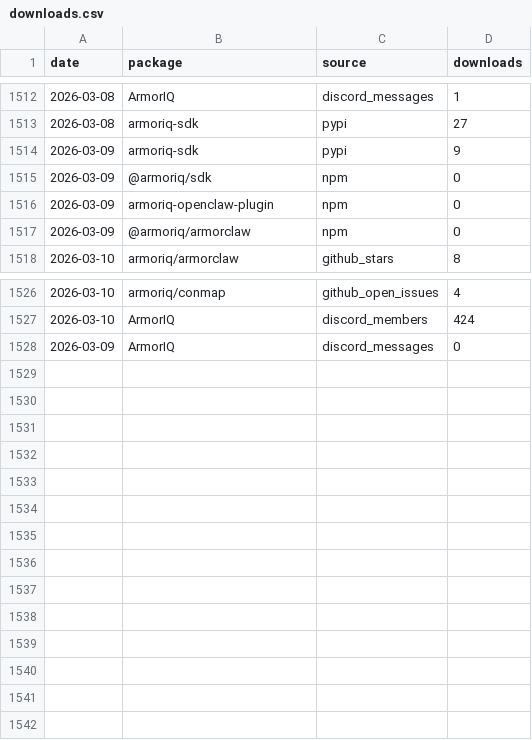
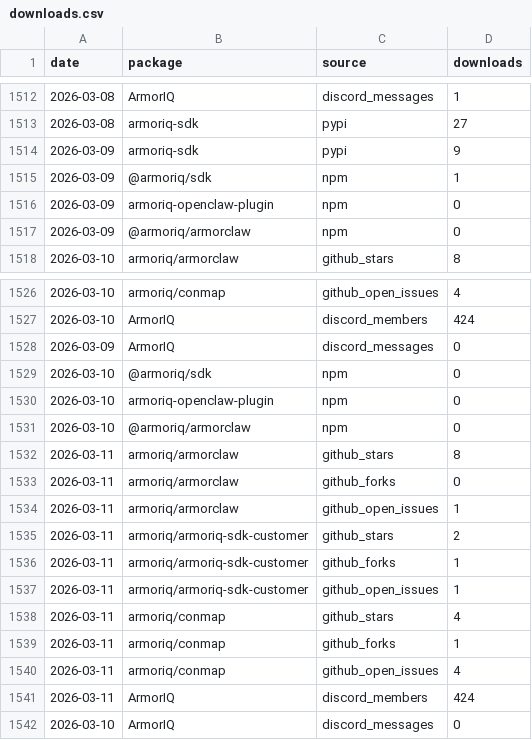
Before and after one commit to armoriq/aiq-traction-tracker, a CSV file: data/downloads.csv, drawn as a sheet; only a part is shown, gaps mark what is left out.

```diff
--- a/data/downloads.csv
+++ b/data/downloads.csv
@@ -1514,3 +1514,3 @@ date,package,source,downloads
 2026-03-09,armoriq-sdk,pypi,9
-2026-03-09,@armoriq/sdk,npm,0
+2026-03-09,@armoriq/sdk,npm,1
 2026-03-09,armoriq-openclaw-plugin,npm,0
@@ -1528 +1528,15 @@ date,package,source,downloads
 2026-03-09,ArmorIQ,discord_messages,0
+2026-03-10,@armoriq/sdk,npm,0
+2026-03-10,armoriq-openclaw-plugin,npm,0
+2026-03-10,@armoriq/armorclaw,npm,0
+2026-03-11,armoriq/armorclaw,github_stars,8
+2026-03-11,armoriq/armorclaw,github_forks,0
+2026-03-11,armoriq/armorclaw,github_open_issues,1
+2026-03-11,armoriq/armoriq-sdk-customer,github_stars,2
+2026-03-11,armoriq/armoriq-sdk-customer,github_forks,1
+2026-03-11,armoriq/armoriq-sdk-customer,github_open_issues,1
+2026-03-11,armoriq/conmap,github_stars,4
+2026-03-11,armoriq/conmap,github_forks,1
+2026-03-11,armoriq/conmap,github_open_issues,4
+2026-03-11,ArmorIQ,discord_members,424
+2026-03-10,ArmorIQ,discord_messages,0
```
Also changed, not shown: 34 other files.
